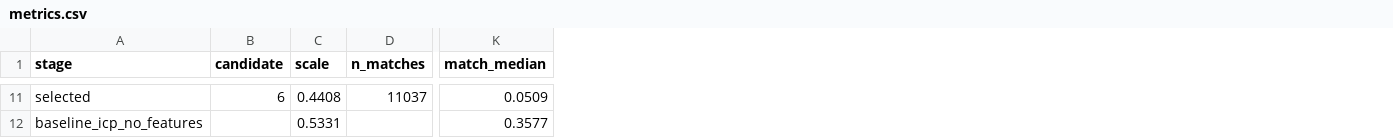
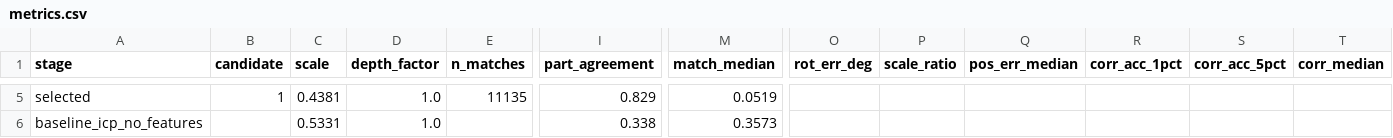
Before and after one commit to meng-code/albedo, a CSV file: results/diff3f/cat/metrics.csv, drawn as a sheet; only a part is shown, gaps mark what is left out; addresses are those after the commit; the diff covers the shown part only; the diff names each change by its address in the sheet, - before the commit and + after, or states it on an @@ line.

Commit message:
Registration options, ground-truth evaluation and ablation
register_partial.py: part agreement (k-means parts of the target
features), ground-truth columns from make_partial_mesh.py's _gt.npz
(rotation and scale error, correspondence accuracy, also for the
feature-only correspondence), correspondences.npz, and the albedo transfer
through the registration (target_from_source_colors_registered.ply).
New options, all off by default after the ablation: --consensus (local
match consistency), --normals (ICP pair rejection), --refine joint
(feature-guided ICP with the scale fixed; the geometric results stay in
the pool), --depth_scale (one factor on the source's z, restarted from
0.5 to 2), --feature diffusion|dino, --seeds.

eval_registration.py runs 12 settings on the real cow and cat, the
synthetic partial meshes and their depth-squashed variants.

Findings (scripts/idarb/README.md section 5, docs/decisions.md): the
synthetic partial meshes register exactly under every setting; feature-only
correspondences are only 30 to 39 % within 1 % of the true point; the
default (both-direction matches, 8 candidates, geometric ICP, selection by
agreement) is kept; joint ICP with a refitted scale shrinks the source and
with a fixed scale brings nothing; the depth factor recovers a halved or
doubled synthetic depth but is undetermined on the real cat.

results/diff3f/{cow,cat}/ regenerated with the final code (same transforms
as before: cow median 0.0199, cat 0.0116); results/diff3f/{cow,cat}_synth/
added (rotation error 0°, correspondences 100 % within 1 %).

```diff
--- a/results/diff3f/cat/metrics.csv
+++ b/results/diff3f/cat/metrics.csv
+column D (depth_factor), rows 5-6: 1.0 | 1.0
+column I (part_agreement), rows 5-6: 0.829 | 0.338
+column O (rot_err_deg), empty
+column P (scale_ratio), empty
+column Q (pos_err_median), empty
+column R (corr_acc_1pct), empty
+column S (corr_acc_5pct), empty
+column T (corr_median), empty
-B5 (candidate): 6
+B5 (candidate): 1
-C5 (scale): 0.4408
+C5 (scale): 0.4381
-E5 (n_matches): 11037
+E5 (n_matches): 11135
-M5 (match_median): 0.0509
+M5 (match_median): 0.0519
-M6 (match_median): 0.3577
+M6 (match_median): 0.3573
```
Also changed, not shown: 6 removed rows and 34 edited cells elsewhere in this file, results/diff3f/cow/metrics.csv, 33 other files.
